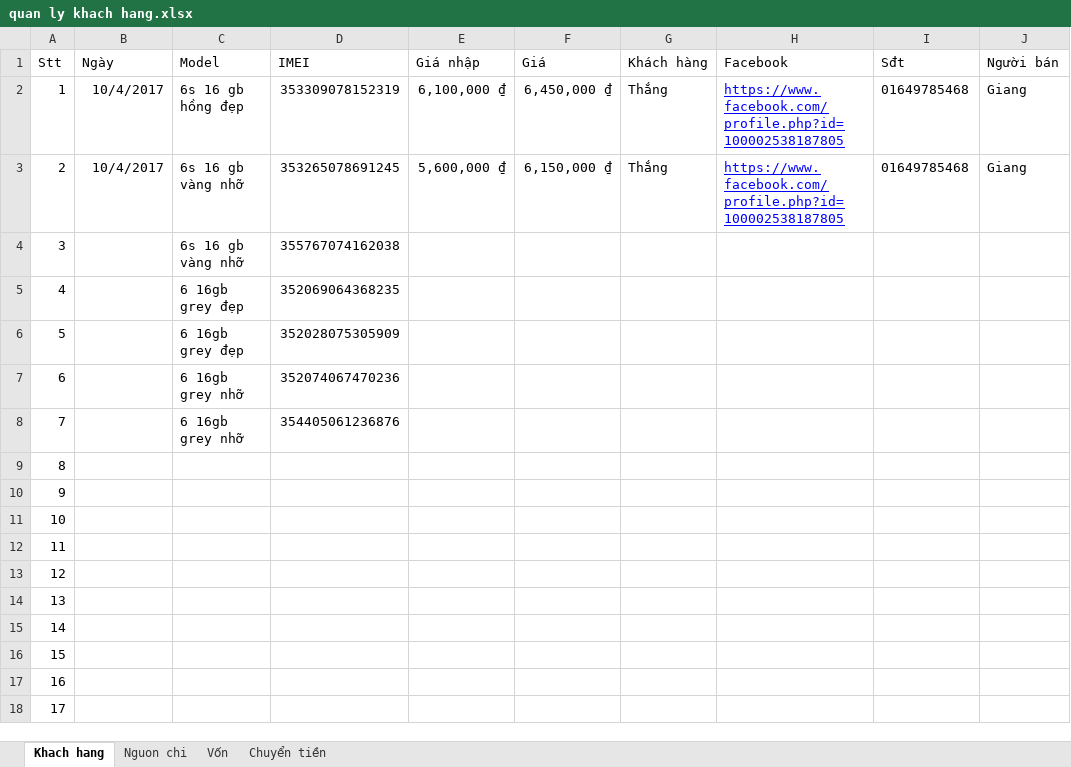
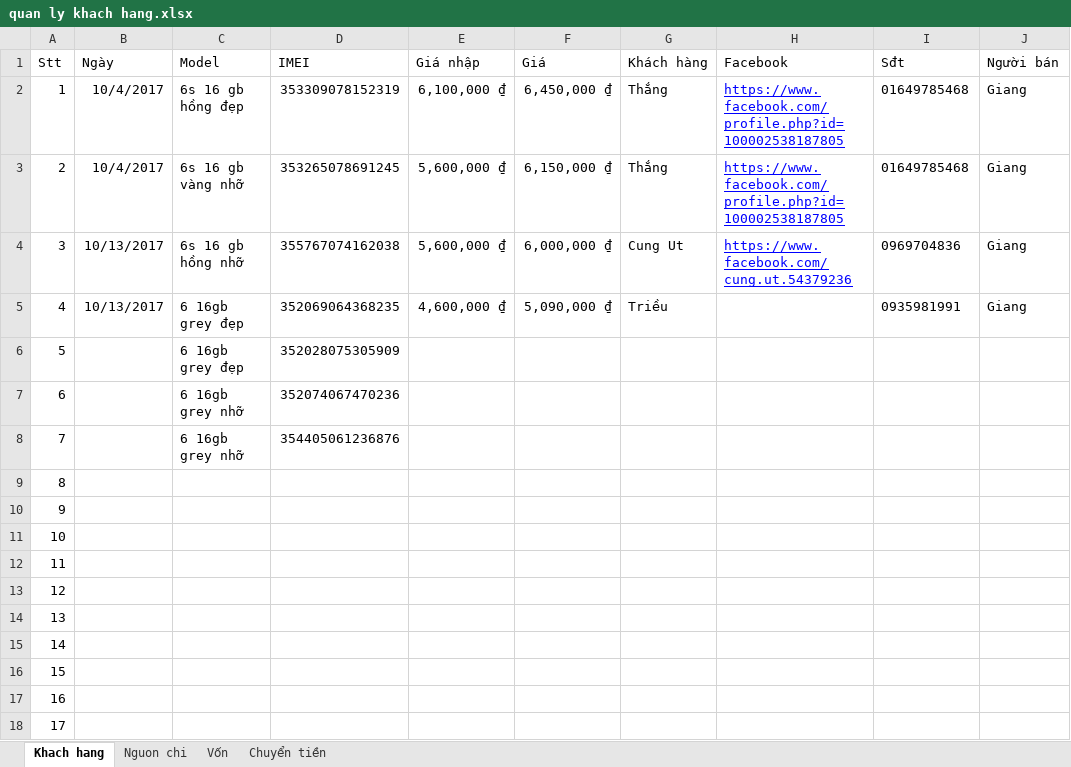
Before and after one commit to giangnguyenpham/ban-hang, an Excel workbook: quan ly khach hang.xlsx, sheet Khach hang, drawn as a sheet; values as stored, in another font and other column widths than the file's, no borders; the diff names each change by its address in the sheet, - before the commit and + after, or states it on an @@ line.

```diff
--- a/quan ly khach hang.xlsx (sheet Khach hang)
+++ b/quan ly khach hang.xlsx (sheet Khach hang)
-B4:B5 (Ngày): (empty)
+B4:B5 (Ngày): 10/13/2017
-C4 (Model): 6s 16 gb vàng nhỡ
+C4 (Model): 6s 16 gb hồng nhỡ
-E4 (Giá nhập): (empty)
+E4 (Giá nhập): 5,600,000 ₫
-F4 (Giá): (empty)
+F4 (Giá): 6,000,000 ₫
-G4 (Khách hàng): (empty)
+G4 (Khách hàng): Cung Ut
-H4 (Facebook): (empty)
+H4 (Facebook): https://www.facebook.com/cung.ut.54379236
-I4 (Sđt): (empty)
+I4 (Sđt): 0969704836
-J4:J5 (Người bán): (empty)
+J4:J5 (Người bán): Giang
-E5 (Giá nhập): (empty)
+E5 (Giá nhập): 4,600,000 ₫
-F5 (Giá): (empty)
+F5 (Giá): 5,090,000 ₫
-G5 (Khách hàng): (empty)
+G5 (Khách hàng): Triều
-I5 (Sđt): (empty)
+I5 (Sđt): 0935981991
```
Also changed, not shown: Giang - log.xlsx, 1 other file.
